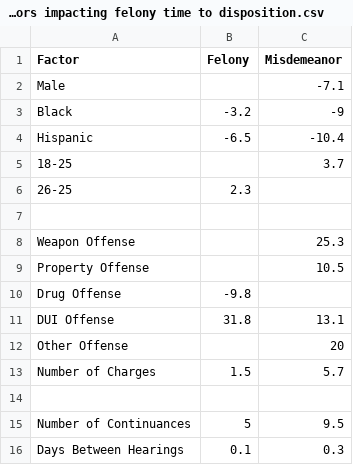
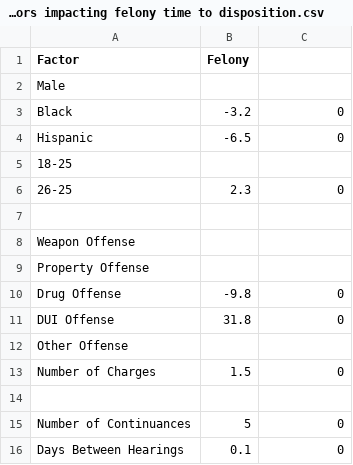
Before and after one commit to dstemenluc/Case-Processing, a CSV file: Final report/Illinois factors impacting felony time to disposition.csv, drawn as a sheet.

```diff
--- a/Final report/Illinois factors impacting felony time to disposition.csv
+++ b/Final report/Illinois factors impacting felony time to disposition.csv
@@ -1,16 +1,16 @@
-Factor,Felony,Misdemeanor
-Male,,-7.1
-Black,-3.2,-9
-Hispanic,-6.5,-10.4
-18-25,,3.7
-26-25,2.3,
+Factor,Felony,
+Male,,
+Black,-3.2,0
+Hispanic,-6.5,0
+18-25,,
+26-25,2.3,0
 ,,
-Weapon Offense,,25.3
-Property Offense,,10.5
-Drug Offense,-9.8,
-DUI Offense,31.8,13.1
-Other Offense,,20
-Number of Charges,1.5,5.7
+Weapon Offense,,
+Property Offense,,
+Drug Offense,-9.8,0
+DUI Offense,31.8,0
+Other Offense,,
+Number of Charges,1.5,0
 ,,
-Number of Continuances,5,9.5
-Days Between Hearings,0.1,0.3
+Number of Continuances,5,0
+Days Between Hearings,0.1,0
```
Also changed, not shown: Final report/Colorado factors impacting misd time to disposition.csv, Final report/Illinois factors impacting misd time to disposition.csv, 2 other files.
